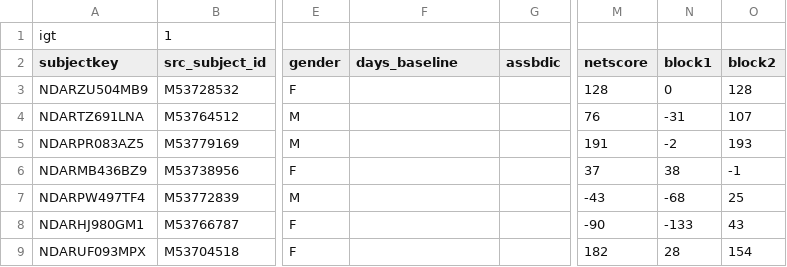
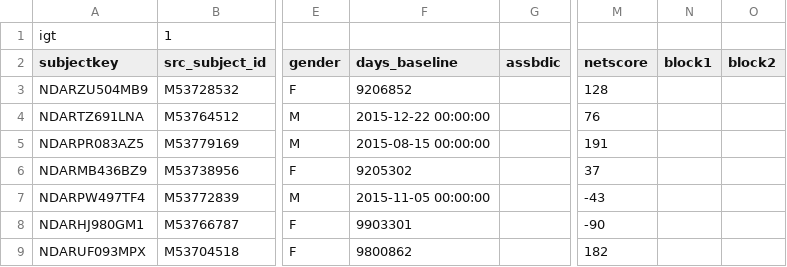
Before and after one commit to rrlittle/rocket, a CSV file: sink_datafiles/jjTestResult.csv, drawn as a sheet; only a part is shown, gaps mark what is left out; the diff names each change by its address in the sheet, - before the commit and + after, or states it on an @@ line.

```diff
--- a/sink_datafiles/jjTestResult.csv
+++ b/sink_datafiles/jjTestResult.csv
-F3 (days_baseline): (empty)
+F3 (days_baseline): 9206852
-N3 (block1): 0
+N3 (block1): (empty)
-O3 (block2): 128
+O3 (block2): (empty)
-F4 (days_baseline): (empty)
+F4 (days_baseline): 2015-12-22 00:00:00
-N4 (block1): -31
+N4 (block1): (empty)
-O4 (block2): 107
+O4 (block2): (empty)
-F5 (days_baseline): (empty)
+F5 (days_baseline): 2015-08-15 00:00:00
-N5 (block1): -2
+N5 (block1): (empty)
-O5 (block2): 193
+O5 (block2): (empty)
-F6 (days_baseline): (empty)
+F6 (days_baseline): 9205302
-N6 (block1): 38
+N6 (block1): (empty)
-O6 (block2): -1
+O6 (block2): (empty)
-F7 (days_baseline): (empty)
+F7 (days_baseline): 2015-11-05 00:00:00
-N7 (block1): -68
+N7 (block1): (empty)
-O7 (block2): 25
+O7 (block2): (empty)
-F8 (days_baseline): (empty)
+F8 (days_baseline): 9903301
-N8 (block1): -133
+N8 (block1): (empty)
-O8 (block2): 43
+O8 (block2): (empty)
-F9 (days_baseline): (empty)
+F9 (days_baseline): 9800862
-N9 (block1): 28
+N9 (block1): (empty)
-O9 (block2): 154
+O9 (block2): (empty)
```
Also changed, not shown: mapping_files/HungryDonkey.csv, 9 other files.
